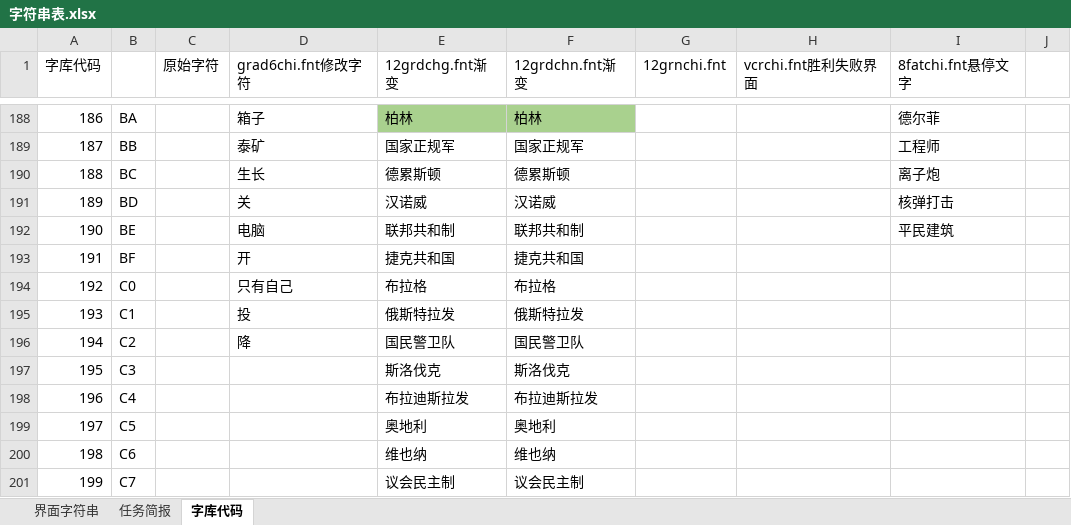
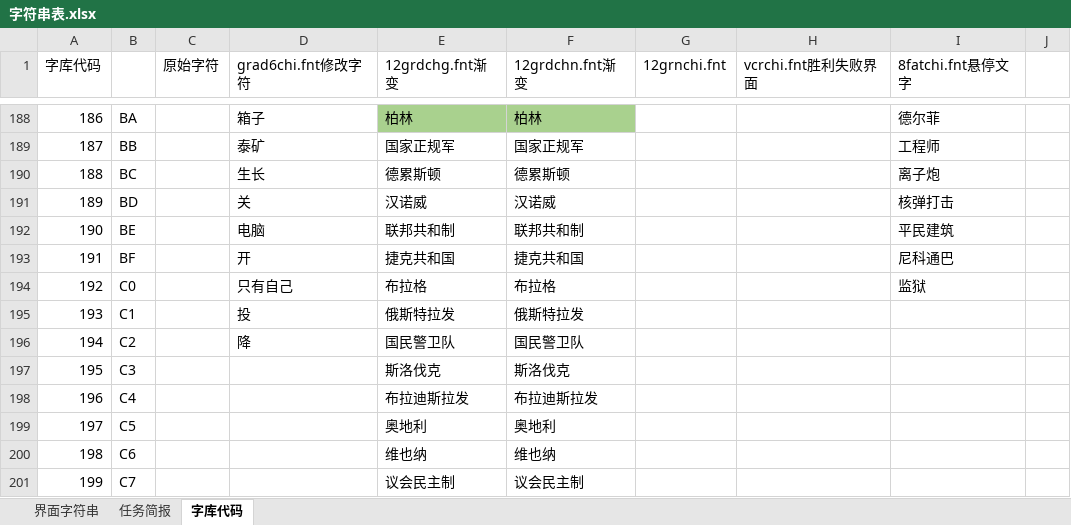
Before and after one commit to yjfyy/cc, an Excel workbook: ccchi/字符串表.xlsx, sheet 字库代码, drawn as a sheet; only a part is shown, gaps mark what is left out; values as stored, in another font and other column widths than the file's, no borders; charts and pictures not drawn; the diff names each change by its address in the sheet, - before the commit and + after, or states it on an @@ line.

```diff
--- a/ccchi/字符串表.xlsx (sheet 字库代码)
+++ b/ccchi/字符串表.xlsx (sheet 字库代码)
-I193 (8fatchi.fnt悬停文字): (empty)
+I193 (8fatchi.fnt悬停文字): 尼科通巴
-I194 (8fatchi.fnt悬停文字): (empty)
+I194 (8fatchi.fnt悬停文字): 监狱
```
Also changed, not shown: sheet 任务简报, sheet 界面字符串, charts or pictures, 13 other files.
